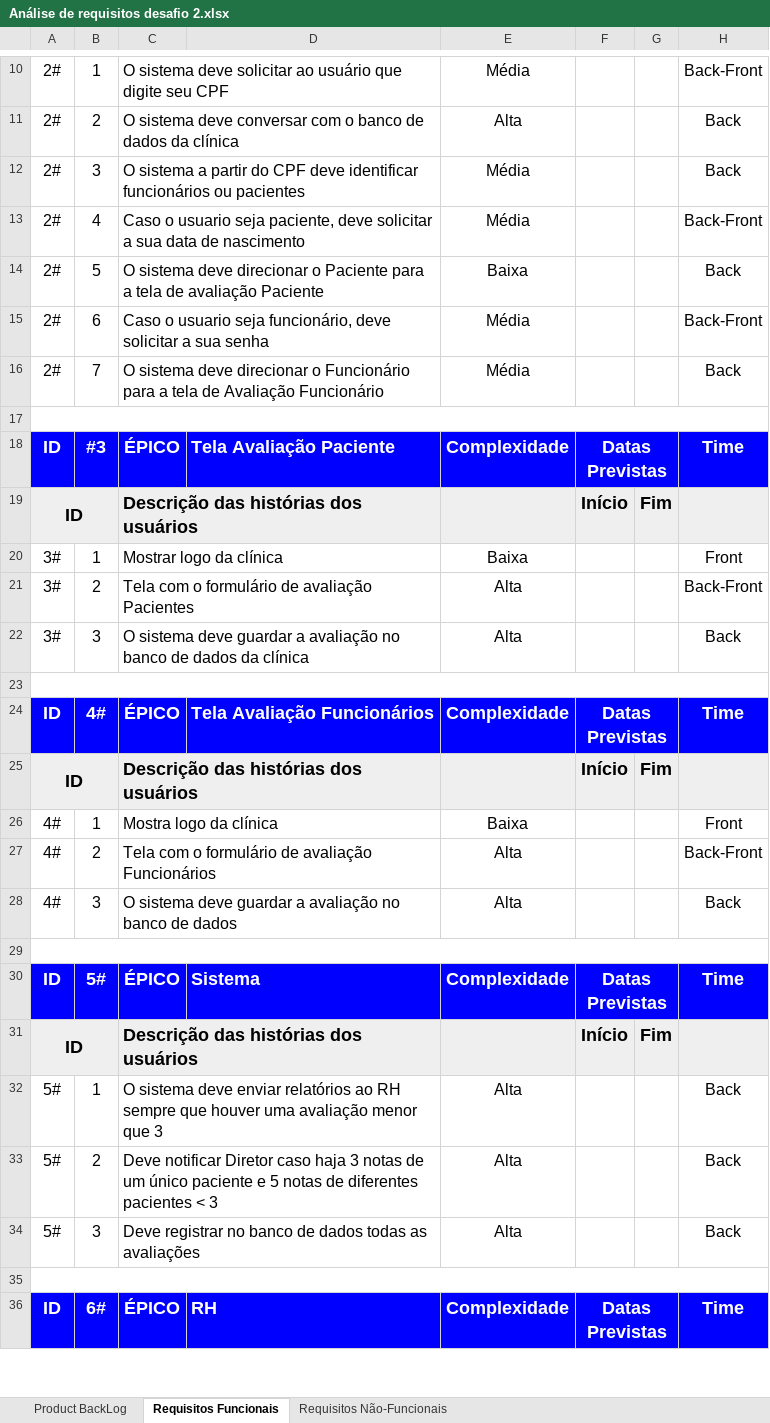
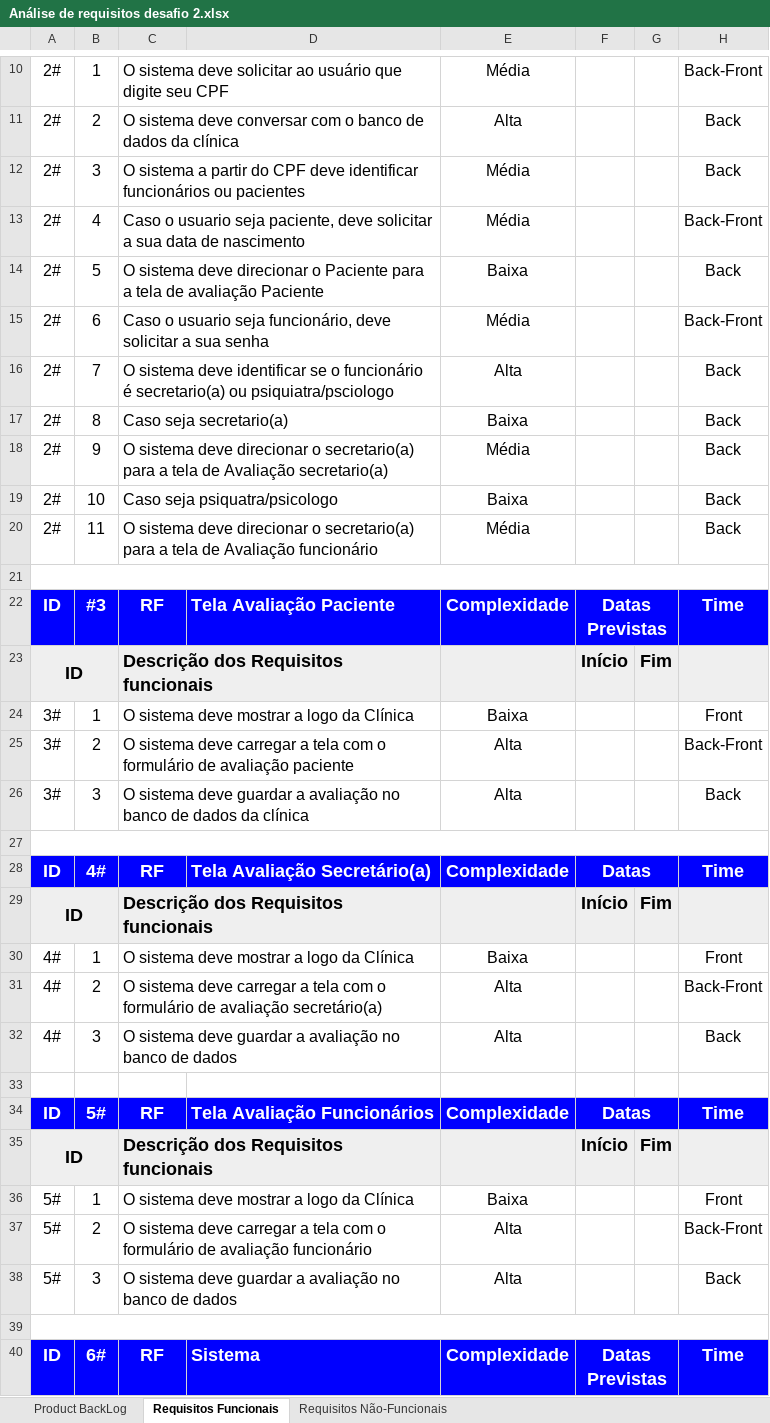
Before and after one commit to mcabralribeiro/Workshop_PO_FdS, an Excel workbook: Análise de requisitos desafio 2.xlsx, sheet Requisitos Funcionais, drawn as a sheet; only a part is shown, gaps mark what is left out; values as stored, in another font and other column widths than the file's, no borders; removed rows and columns are numbered as before the commit, all else as after; the diff covers the shown part only; the diff names each change by its address in the sheet, - before the commit and + after, or states it on an @@ line.

```diff
--- a/Análise de requisitos desafio 2.xlsx (sheet Requisitos Funcionais)
+++ b/Análise de requisitos desafio 2.xlsx (sheet Requisitos Funcionais)
+row 16: 2# | 7 | O sistema deve identificar se o funcionário é secretario(a) ou psiquiatra/psciologo |  | Alta |  |  | Back
+row 17: 2# | 8 | Caso seja secretario(a) |  | Baixa |  |  | Back
+row 18: 2# | 9 | O sistema deve direcionar o secretario(a) para a tela de Avaliação secretario(a) |  | Média |  |  | Back
+row 19: 2# | 10 | Caso seja psiquatra/psicologo |  | Baixa |  |  | Back
-B20: 7
+B20: 11
-C20: …direcionar o Funcionário para a tela de Avaliação Funcionário
+C20: …direcionar o secretario(a) para a tela de Avaliação funcionário
-C22: ÉPICO
+C22: RF
-C23: Descrição das histórias dos usuários
+C23: Descrição dos Requisitos funcionais
-C24: Mostrar logo da clínica
+C24: O sistema deve mostrar a logo da Clínica
-C25: Tela com o formulário de avaliação Pacientes
+C25: O sistema deve carregar a tela com o formulário de avaliação paciente
-C28: ÉPICO
+C28: RF
-D28: Tela Avaliação Funcionários
+D28: Tela Avaliação Secretário(a)
-F28: Datas Previstas
+F28: Datas
-C29: Descrição das histórias dos usuários
+C29: Descrição dos Requisitos funcionais
-C30: Mostra logo da clínica
+C30: O sistema deve mostrar a logo da Clínica
-C31: Tela com o formulário de avaliação Funcionários
+C31: O sistema deve carregar a tela com o formulário de avaliação secretário(a)
-A29:H29 merged
-C34: ÉPICO
+C34: RF
-D34: Sistema
+D34: Tela Avaliação Funcionários
-F34: Datas Previstas
+F34: Datas
-C35: Descrição das histórias dos usuários
+C35: Descrição dos Requisitos funcionais
-C36: …sistema deve enviar relatórios ao RH sempre que houver uma avaliação menor que 3
+C36: …sistema deve mostrar a logo da Clínica
-E36: Alta
+E36: Baixa
-H36: Back
+H36: Front
-C37: Deve notificar Diretor caso haja 3 notas de um único paciente e 5 notas de diferentes pacientes < 3
+C37: O sistema deve carregar a tela com o formulário de avaliação funcionário
-H37: Back
+H37: Back-Front
-C38: Deve registrar no banco de dados todas as avaliações
+C38: O sistema deve guardar a avaliação no banco de dados
-C40: ÉPICO
+C40: RF
-D40: RH
+D40: Sistema
-G40 fill: none
+G40 fill: #0000FF
```
Also changed, not shown: 8 added rows, 3 removed rows, 28 edited cells and cell formats elsewhere in this sheet, sheet Product BackLog, 1 other file.
